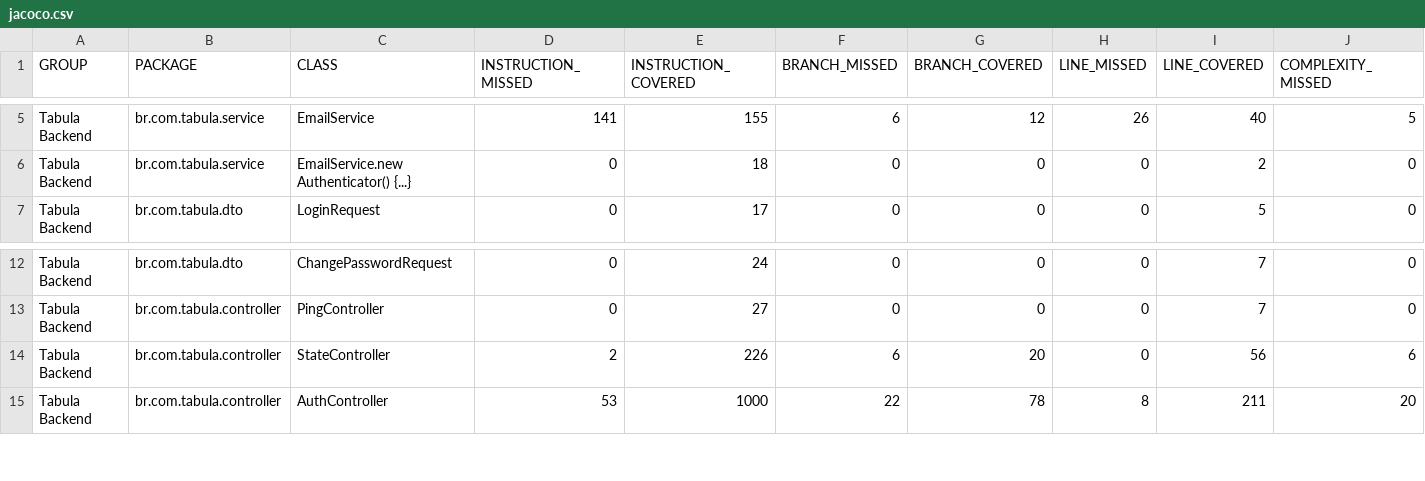
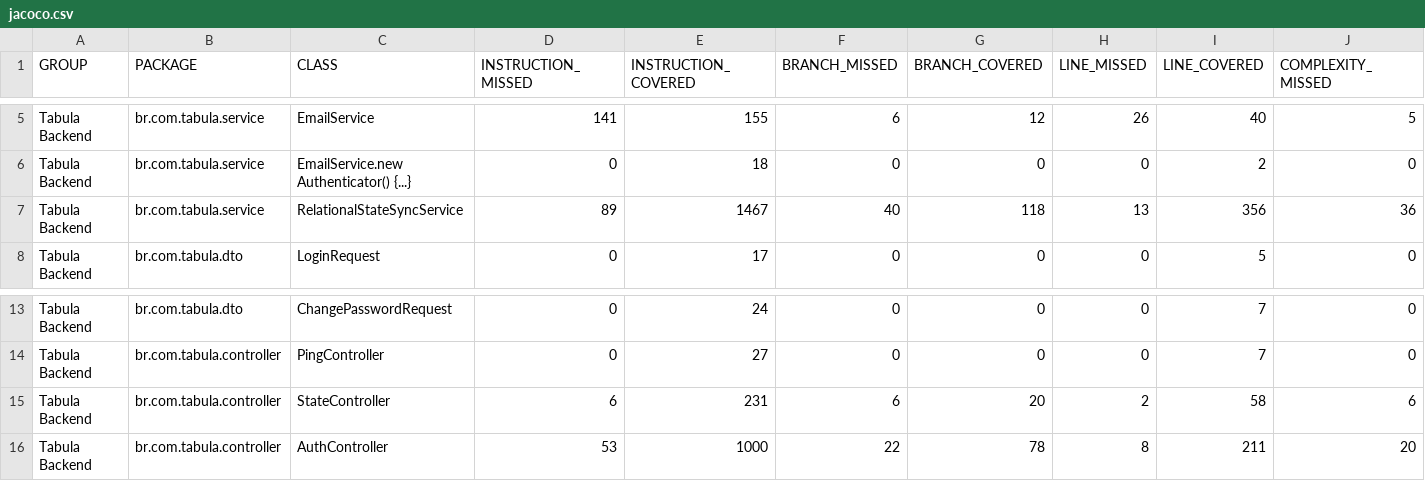
Before and after one commit to Des-Sist-Corp-UFPB/projeto-eq19, a CSV file: cobertura/backend/jacoco/jacoco.csv, drawn as a sheet; only a part is shown, gaps mark what is left out; addresses are those after the commit; rows hold the shown columns only; the diff names each change by its address in the sheet, - before the commit and + after, or states it on an @@ line.

```diff
--- a/cobertura/backend/jacoco/jacoco.csv
+++ b/cobertura/backend/jacoco/jacoco.csv
+row 7: Tabula Backend | br.com.tabula.service | RelationalStateSyncService | 89 | 1467 | 40 | 118 | 13 | 356 | 36
-D15 (INSTRUCTION_MISSED): 2
+D15 (INSTRUCTION_MISSED): 6
-E15 (INSTRUCTION_COVERED): 226
+E15 (INSTRUCTION_COVERED): 231
-H15 (LINE_MISSED): 0
+H15 (LINE_MISSED): 2
-I15 (LINE_COVERED): 56
+I15 (LINE_COVERED): 58
```
Also changed, not shown: 17 other files.
